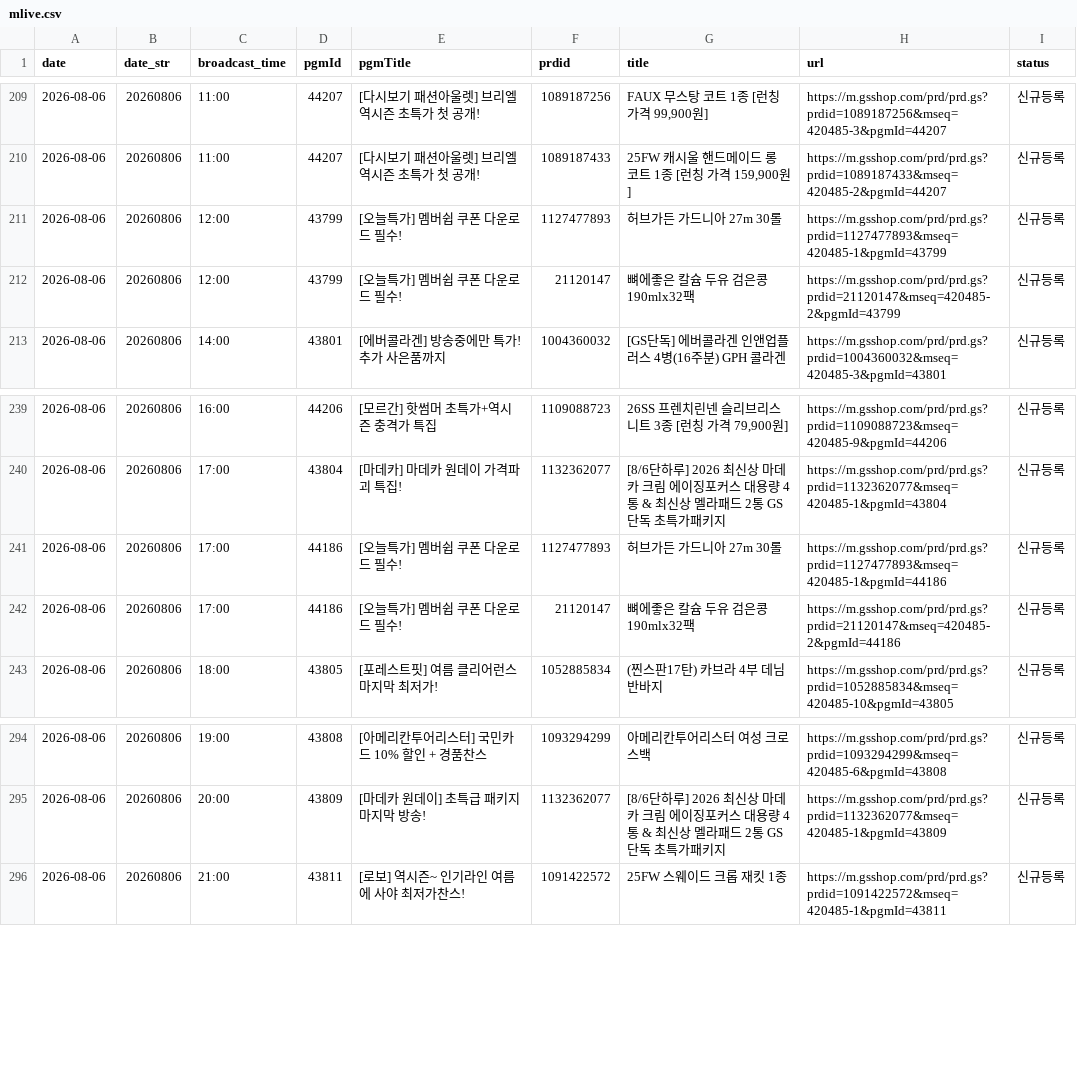
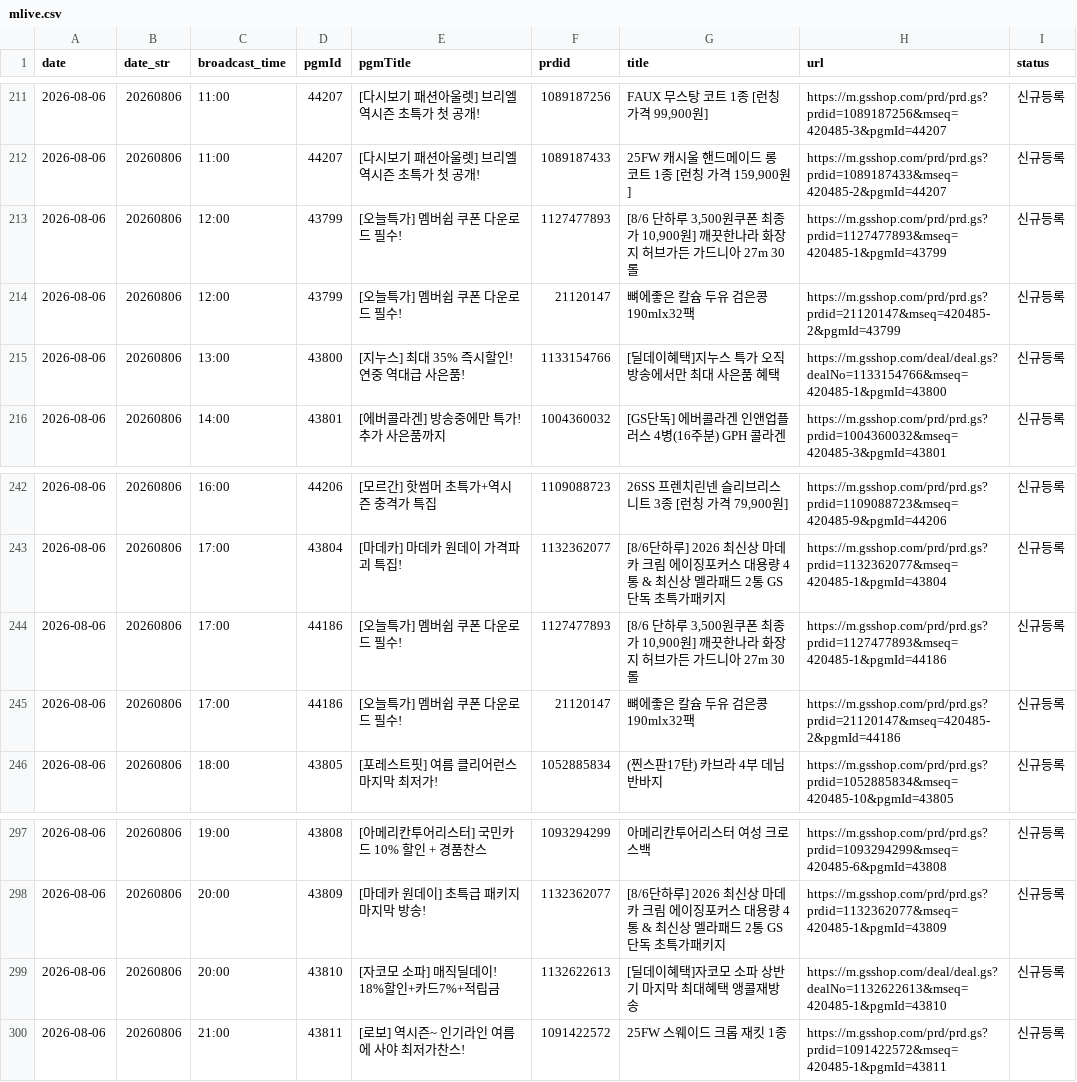
Before and after one commit to poodingcake-hue/GSMOBILE, a CSV file: web-app/public/data/mlive.csv, drawn as a sheet; only a part is shown, gaps mark what is left out; the diff covers the shown part only.

```diff
--- a/web-app/public/data/mlive.csv
+++ b/web-app/public/data/mlive.csv
@@ -210,4 +212,5 @@
 2026-08-06,20260806,11:00,44207,[다시보기 패션아울렛] 브리엘 역시즌 초특가 첫 공개!,1089187433,"25FW 캐시울 핸드메이드 롱 코트 1종 [런칭 가격 159,900원]",https://m.gsshop.com/prd/prd.gs?prdid=1089187433&mseq=420485-2&pgmId=44207,신규등록
-2026-08-06,20260806,12:00,43799,[오늘특가] 멤버쉽 쿠폰 다운로드 필수!,1127477893,허브가든 가드니아 27m 30롤,https://m.gsshop.com/prd/prd.gs?prdid=1127477893&mseq=420485-1&pgmId=43799,신규등록
+2026-08-06,20260806,12:00,43799,[오늘특가] 멤버쉽 쿠폰 다운로드 필수!,1127477893,"[8/6 단하루 3,500원쿠폰 최종가 10,900원] 깨끗한나라 화장지 허브가든 가드니아 27m 30롤",https://m.gsshop.com/prd/prd.gs?prdid=1127477893&mseq=420485-1&pgmId=43799,신규등록
 2026-08-06,20260806,12:00,43799,[오늘특가] 멤버쉽 쿠폰 다운로드 필수!,21120147,뼈에좋은 칼슘 두유 검은콩 190mlx32팩,https://m.gsshop.com/prd/prd.gs?prdid=21120147&mseq=420485-2&pgmId=43799,신규등록
+2026-08-06,20260806,13:00,43800,[지누스] 최대 35% 즉시할인! 연중 역대급 사은품!,1133154766,[딜데이혜택]지누스 특가 오직 방송에서만 최대 사은품 혜택,https://m.gsshop.com/deal/deal.gs?dealNo=1133154766&mseq=420485-1&pgmId=43800,신규등록
 2026-08-06,20260806,14:00,43801,[에버콜라겐] 방송중에만 특가! 추가 사은품까지,1004360032,[GS단독] 에버콜라겐 인앤업플러스 4병(16주분) GPH 콜라겐,https://m.gsshop.com/prd/prd.gs?prdid=1004360032&mseq=420485-3&pgmId=43801,신규등록
@@ -240,3 +243,3 @@
 2026-08-06,20260806,17:00,43804,[마데카] 마데카 원데이 가격파괴 특집!,1132362077,[8/6단하루] 2026 최신상 마데카 크림 에이징포커스 대용량 4통 & 최신상 멜라패드 2통 GS단독 초특가패키지,https://m.gsshop.com/prd/prd.gs?prdid=1132362077&mseq=420485-1&pgmId=43804,신규등록
-2026-08-06,20260806,17:00,44186,[오늘특가] 멤버쉽 쿠폰 다운로드 필수!,1127477893,허브가든 가드니아 27m 30롤,https://m.gsshop.com/prd/prd.gs?prdid=1127477893&mseq=420485-1&pgmId=44186,신규등록
+2026-08-06,20260806,17:00,44186,[오늘특가] 멤버쉽 쿠폰 다운로드 필수!,1127477893,"[8/6 단하루 3,500원쿠폰 최종가 10,900원] 깨끗한나라 화장지 허브가든 가드니아 27m 30롤",https://m.gsshop.com/prd/prd.gs?prdid=1127477893&mseq=420485-1&pgmId=44186,신규등록
 2026-08-06,20260806,17:00,44186,[오늘특가] 멤버쉽 쿠폰 다운로드 필수!,21120147,뼈에좋은 칼슘 두유 검은콩 190mlx32팩,https://m.gsshop.com/prd/prd.gs?prdid=21120147&mseq=420485-2&pgmId=44186,신규등록
@@ -295,2 +298,3 @@
 2026-08-06,20260806,20:00,43809,[마데카 원데이] 초특급 패키지 마지막 방송!,1132362077,[8/6단하루] 2026 최신상 마데카 크림 에이징포커스 대용량 4통 & 최신상 멜라패드 2통 GS단독 초특가패키지,https://m.gsshop.com/prd/prd.gs?prdid=1132362077&mseq=420485-1&pgmId=43809,신규등록
+2026-08-06,20260806,20:00,43810,[자코모 소파] 매직딜데이! 18%할인+카드7%+적립금,1132622613,[딜데이혜택]자코모 소파 상반기 마지막 최대혜택 앵콜재방송,https://m.gsshop.com/deal/deal.gs?dealNo=1132622613&mseq=420485-1&pgmId=43810,신규등록
 2026-08-06,20260806,21:00,43811,[로보] 역시즌~ 인기라인 여름에 사야 최저가찬스!,1091422572,25FW 스웨이드 크롭 재킷 1종,https://m.gsshop.com/prd/prd.gs?prdid=1091422572&mseq=420485-1&pgmId=43811,신규등록
```
Also changed, not shown: 11 added rows and 9 removed rows elsewhere in this file.
